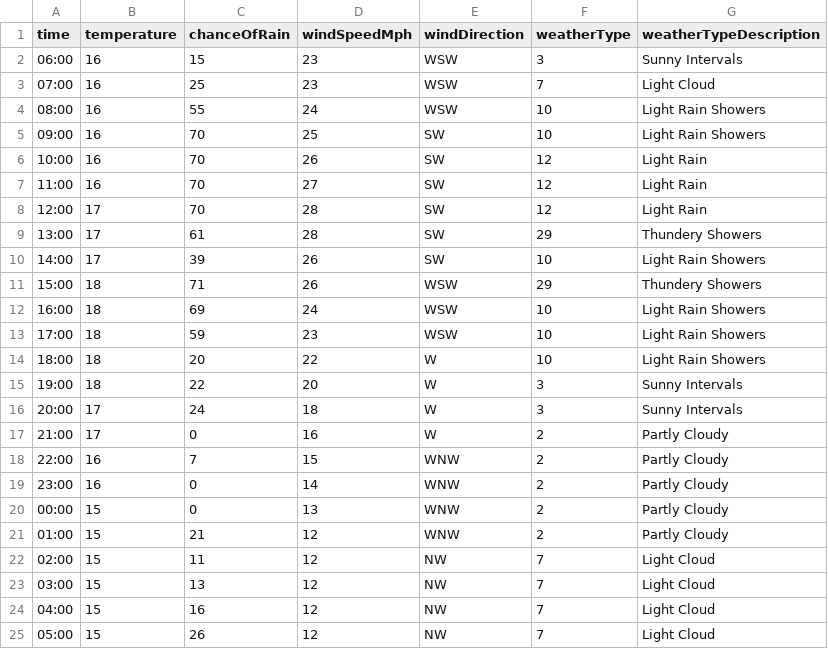
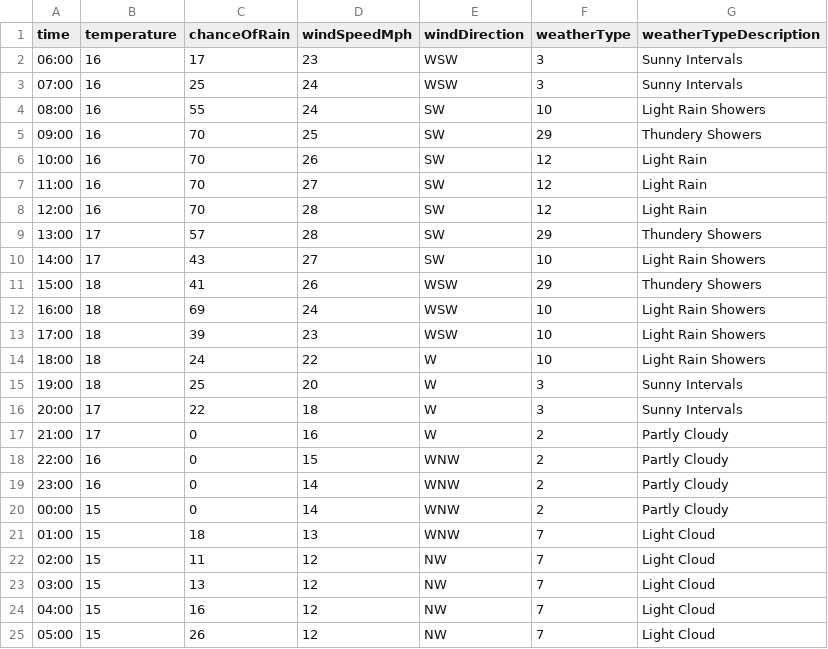
Before and after one commit to djcarter85/studland, a CSV file: _data/weather/2023-08-02.csv, drawn as a sheet.

Commit message:
8acdf4ce-0019-49de-9e83-8553ad8ccec8

```diff
--- a/_data/weather/2023-08-02.csv
+++ b/_data/weather/2023-08-02.csv
@@ -1,22 +1,22 @@
 time,temperature,chanceOfRain,windSpeedMph,windDirection,weatherType,weatherTypeDescription
-06:00,16,15,23,WSW,3,Sunny Intervals
-07:00,16,25,23,WSW,7,Light Cloud
-08:00,16,55,24,WSW,10,Light Rain Showers
-09:00,16,70,25,SW,10,Light Rain Showers
+06:00,16,17,23,WSW,3,Sunny Intervals
+07:00,16,25,24,WSW,3,Sunny Intervals
+08:00,16,55,24,SW,10,Light Rain Showers
+09:00,16,70,25,SW,29,Thundery Showers
 10:00,16,70,26,SW,12,Light Rain
 11:00,16,70,27,SW,12,Light Rain
-12:00,17,70,28,SW,12,Light Rain
-13:00,17,61,28,SW,29,Thundery Showers
-14:00,17,39,26,SW,10,Light Rain Showers
-15:00,18,71,26,WSW,29,Thundery Showers
+12:00,16,70,28,SW,12,Light Rain
+13:00,17,57,28,SW,29,Thundery Showers
+14:00,17,43,27,SW,10,Light Rain Showers
+15:00,18,41,26,WSW,29,Thundery Showers
 16:00,18,69,24,WSW,10,Light Rain Showers
-17:00,18,59,23,WSW,10,Light Rain Showers
-18:00,18,20,22,W,10,Light Rain Showers
-19:00,18,22,20,W,3,Sunny Intervals
-20:00,17,24,18,W,3,Sunny Intervals
+17:00,18,39,23,WSW,10,Light Rain Showers
+18:00,18,24,22,W,10,Light Rain Showers
+19:00,18,25,20,W,3,Sunny Intervals
+20:00,17,22,18,W,3,Sunny Intervals
 21:00,17,0,16,W,2,Partly Cloudy
-22:00,16,7,15,WNW,2,Partly Cloudy
+22:00,16,0,15,WNW,2,Partly Cloudy
 23:00,16,0,14,WNW,2,Partly Cloudy
-00:00,15,0,13,WNW,2,Partly Cloudy
-01:00,15,21,12,WNW,2,Partly Cloudy
+00:00,15,0,14,WNW,2,Partly Cloudy
+01:00,15,18,13,WNW,7,Light Cloud
 02:00,15,11,12,NW,7,Light Cloud
```
